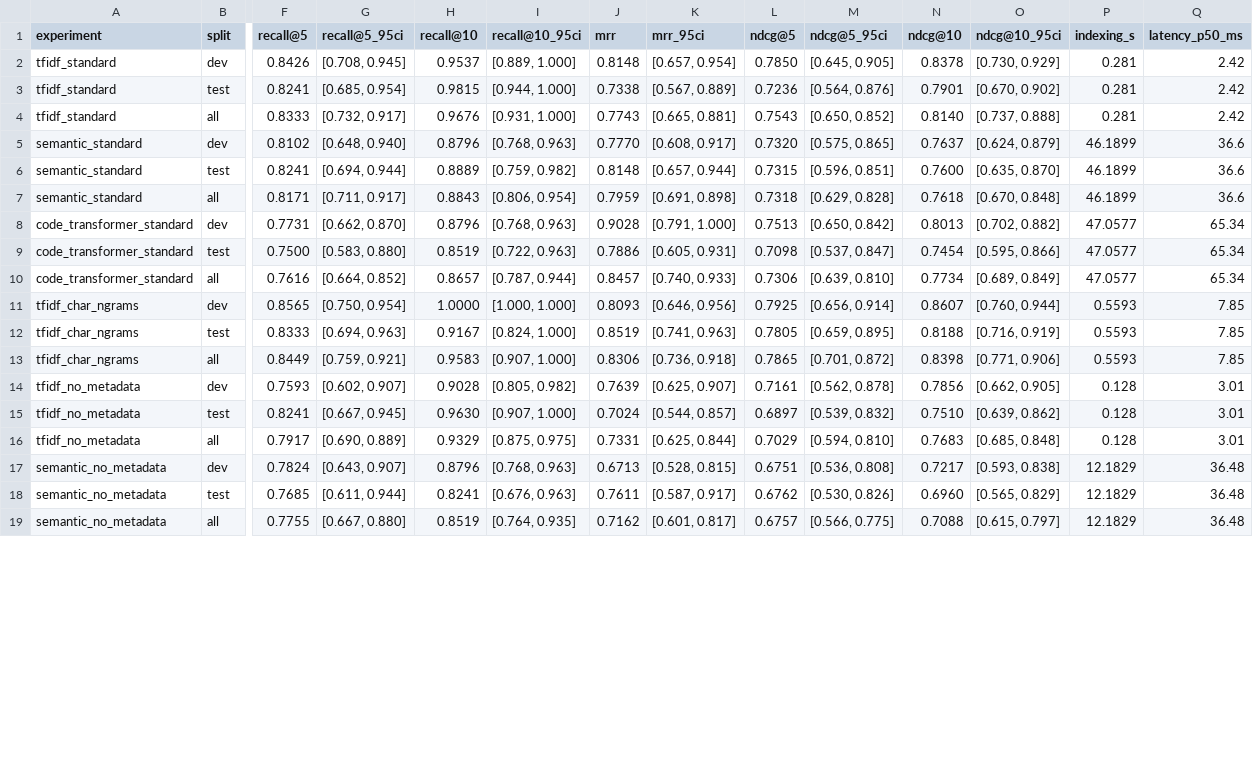
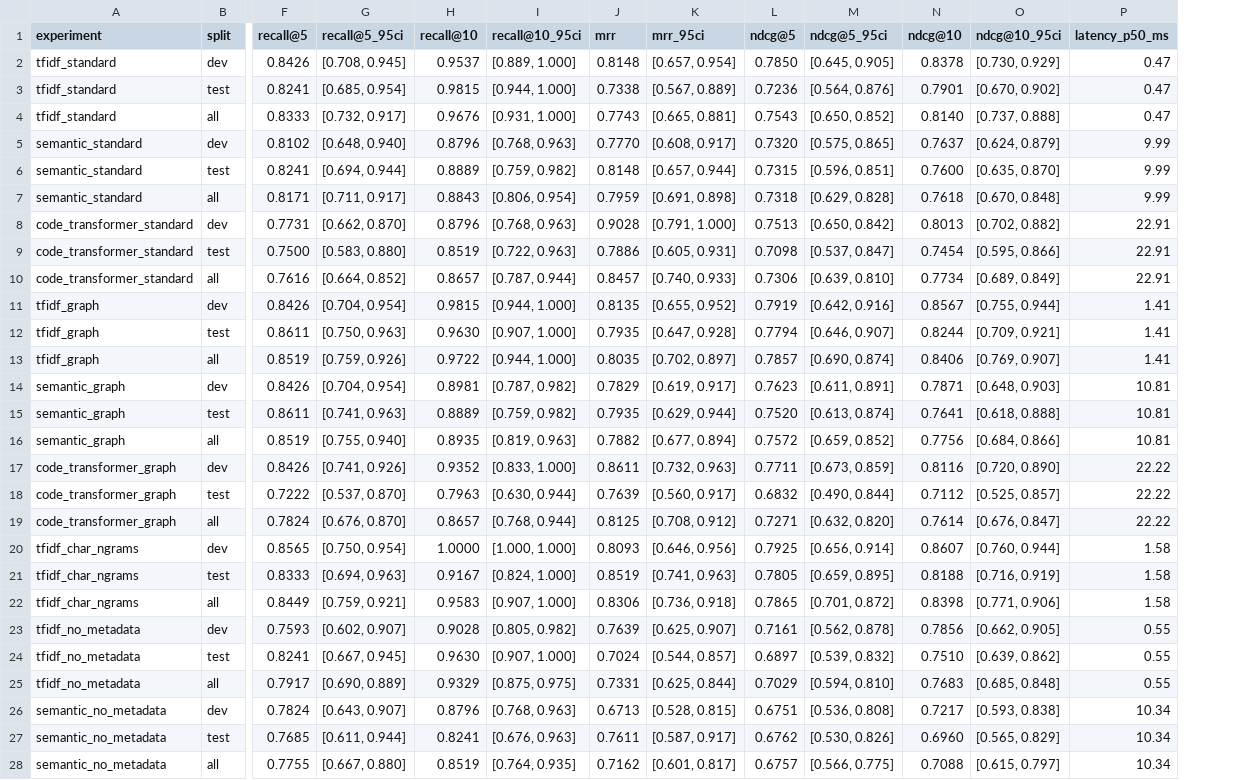
Before and after one commit to Blessymolcharls/codesage, a CSV file: data/experiments/ablation_study.csv, drawn as a sheet; only a part is shown, gaps mark what is left out; removed rows and columns are numbered as before the commit, all else as after; rows hold the shown columns only; the diff covers the shown part only; the diff names each change by its address in the sheet, - before the commit and + after, or states it on an @@ line.

Commit message:
feat: implement evaluation module, experiment runner, and test suite for graph-based reranking

```diff
--- a/data/experiments/ablation_study.csv
+++ b/data/experiments/ablation_study.csv
-column P (indexing_s), rows 2-19: 0.281 | 0.281 | 0.281 | 46.1899 | 46.1899 | 46.1899 | 47.0577 | 47.0577 | 47.0577 | 0.5593 | 0.5593 | 0.5593 | 0.128 | 0.128 | 0.128 | 12.1829 | 12.1829 | 12.1829
-P2:P4 (latency_p50_ms): 2.42
+P2:P4 (latency_p50_ms): 0.47
-P5:P7 (latency_p50_ms): 36.6
+P5:P7 (latency_p50_ms): 9.99
-P8:P10 (latency_p50_ms): 65.34
+P8:P10 (latency_p50_ms): 22.91
+row 11: tfidf_graph | dev | 0.8426 | [0.704, 0.954] | 0.9815 | [0.944, 1.000] | 0.8135 | [0.655, 0.952] | 0.7919 | [0.642, 0.916] | 0.8567 | [0.755, 0.944] | 1.41
+row 12: tfidf_graph | test | 0.8611 | [0.750, 0.963] | 0.9630 | [0.907, 1.000] | 0.7935 | [0.647, 0.928] | 0.7794 | [0.646, 0.907] | 0.8244 | [0.709, 0.921] | 1.41
+row 13: tfidf_graph | all | 0.8519 | [0.759, 0.926] | 0.9722 | [0.944, 1.000] | 0.8035 | [0.702, 0.897] | 0.7857 | [0.690, 0.874] | 0.8406 | [0.769, 0.907] | 1.41
+row 14: semantic_graph | dev | 0.8426 | [0.704, 0.954] | 0.8981 | [0.787, 0.982] | 0.7829 | [0.619, 0.917] | 0.7623 | [0.611, 0.891] | 0.7871 | [0.648, 0.903] | 10.81
+row 15: semantic_graph | test | 0.8611 | [0.741, 0.963] | 0.8889 | [0.759, 0.982] | 0.7935 | [0.629, 0.944] | 0.7520 | [0.613, 0.874] | 0.7641 | [0.618, 0.888] | 10.81
+row 16: semantic_graph | all | 0.8519 | [0.755, 0.940] | 0.8935 | [0.819, 0.963] | 0.7882 | [0.677, 0.894] | 0.7572 | [0.659, 0.852] | 0.7756 | [0.684, 0.866] | 10.81
+row 17: code_transformer_graph | dev | 0.8426 | [0.741, 0.926] | 0.9352 | [0.833, 1.000] | 0.8611 | [0.732, 0.963] | 0.7711 | [0.673, 0.859] | 0.8116 | [0.720, 0.890] | 22.22
+row 18: code_transformer_graph | test | 0.7222 | [0.537, 0.870] | 0.7963 | [0.630, 0.944] | 0.7639 | [0.560, 0.917] | 0.6832 | [0.490, 0.844] | 0.7112 | [0.525, 0.857] | 22.22
+row 19: code_transformer_graph | all | 0.7824 | [0.676, 0.870] | 0.8657 | [0.768, 0.944] | 0.8125 | [0.708, 0.912] | 0.7271 | [0.632, 0.820] | 0.7614 | [0.676, 0.847] | 22.22
-P20:P22 (latency_p50_ms): 7.85
+P20:P22 (latency_p50_ms): 1.58
-P23:P25 (latency_p50_ms): 3.01
+P23:P25 (latency_p50_ms): 0.55
-P26:P28 (latency_p50_ms): 36.48
+P26:P28 (latency_p50_ms): 10.34
```
Also changed, not shown: 3 edited cells elsewhere in this file, 8 other files.
